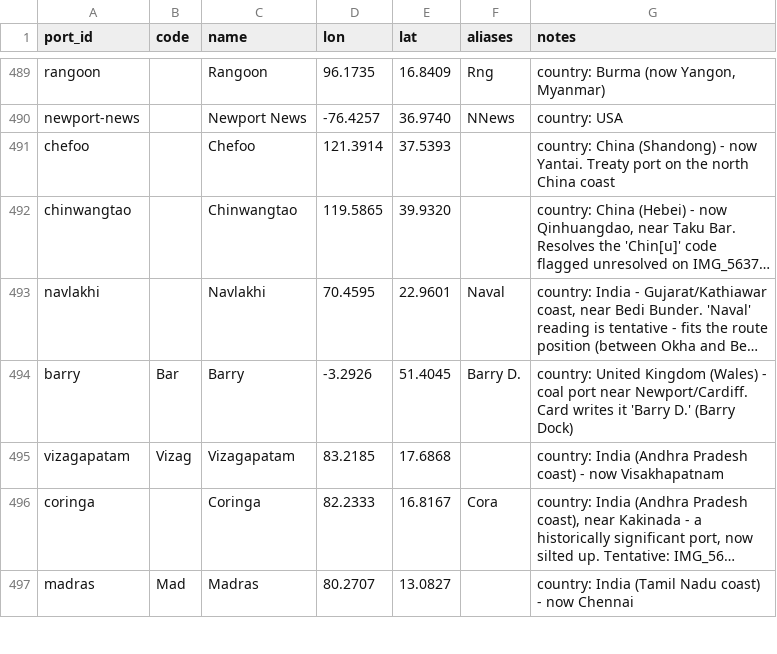
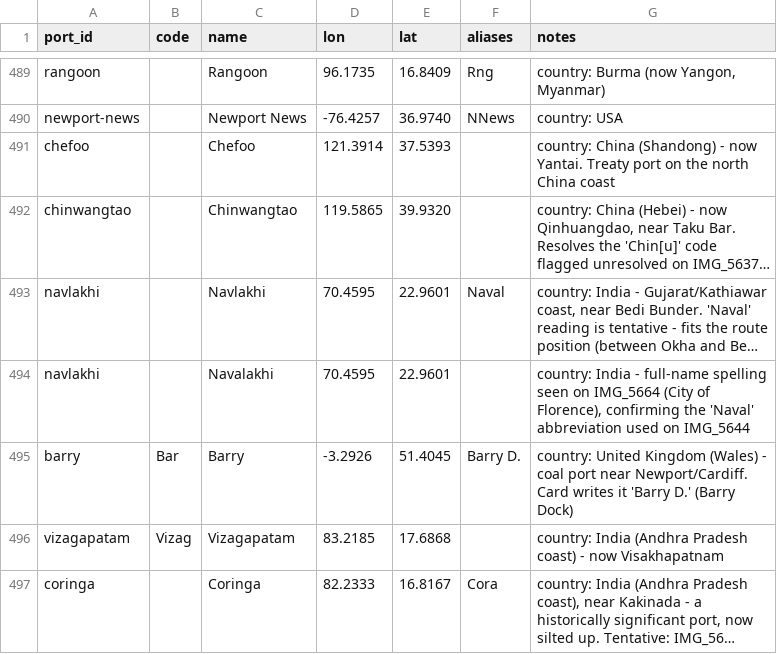
Before and after one commit to pushpingeo/rushton, a CSV file: data/ports.csv, drawn as a sheet; only a part is shown, gaps mark what is left out; the shorter side is filled out with more unchanged rows; long unchanged cells end in …; the diff names each change by its address in the sheet, - before the commit and + after, or states it on an @@ line.

```diff
--- a/data/ports.csv
+++ b/data/ports.csv
+row 494: navlakhi |  | Navalakhi | 70.4595 | 22.9601 |  | country: India - full-name spelling seen on IMG_5664 (City of Florence), confirming the 'Naval' abbreviation used on IMG_5644
```
Also changed, not shown: transcriptions/cards.csv, 2 other files.
